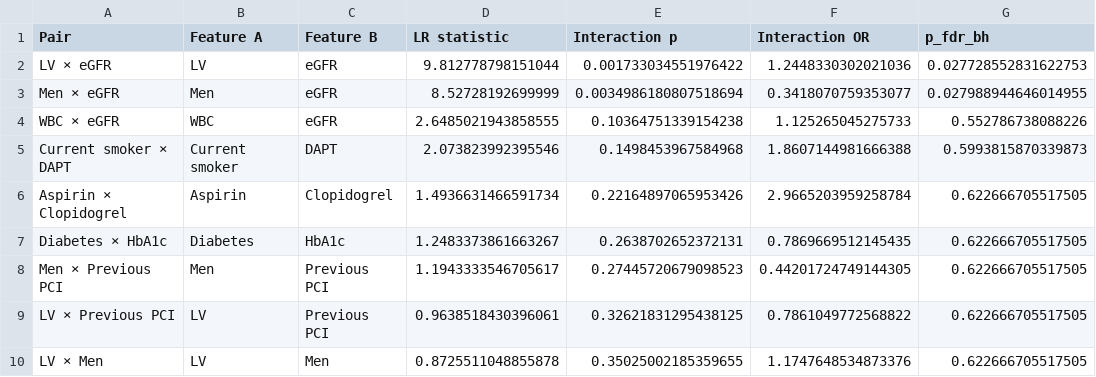
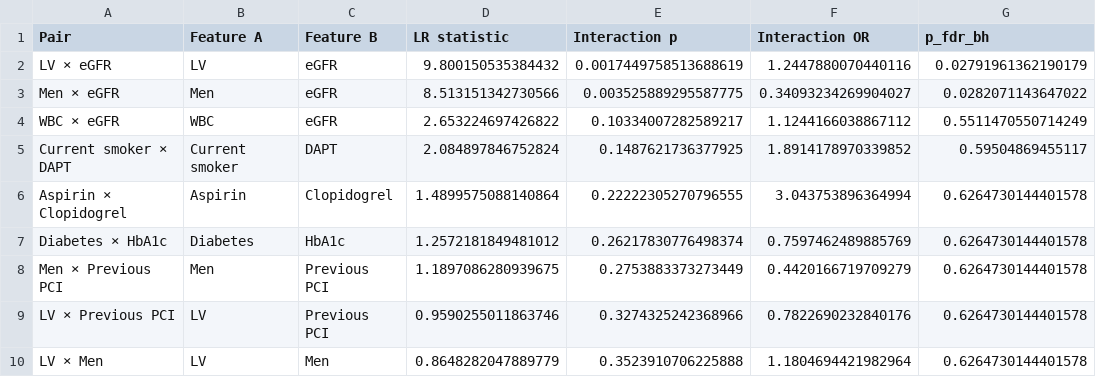
Before and after one commit to amiiirdara/vlst, a CSV file: code/data/result/eda/plots/domain_interaction_screen.csv, drawn as a sheet; only a part is shown; the diff covers the shown part only.

```diff
--- a/code/data/result/eda/plots/domain_interaction_screen.csv
+++ b/code/data/result/eda/plots/domain_interaction_screen.csv
@@ -1,10 +1,10 @@
 Pair,Feature A,Feature B,LR statistic,Interaction p,Interaction OR,p_fdr_bh
-LV × eGFR,LV,eGFR,9.812778798151044,0.001733034551976422,1.2448330302021036,0.027728552831622753
-Men × eGFR,Men,eGFR,8.52728192699999,0.0034986180807518694,0.3418070759353077,0.027988944646014955
-WBC × eGFR,WBC,eGFR,2.6485021943858555,0.10364751339154238,1.125265045275733,0.552786738088226
-Current smoker × DAPT,Current smoker,DAPT,2.073823992395546,0.1498453967584968,1.8607144981666388,0.5993815870339873
-Aspirin × Clopidogrel,Aspirin,Clopidogrel,1.4936631466591734,0.22164897065953426,2.9665203959258784,0.622666705517505
-Diabetes × HbA1c,Diabetes,HbA1c,1.2483373861663267,0.2638702652372131,0.7869669512145435,0.622666705517505
-Men × Previous PCI,Men,Previous PCI,1.1943333546705617,0.27445720679098523,0.44201724749144305,0.622666705517505
-LV × Previous PCI,LV,Previous PCI,0.9638518430396061,0.32621831295438125,0.7861049772568822,0.622666705517505
-LV × Men,LV,Men,0.8725511048855878,0.35025002185359655,1.1747648534873376,0.622666705517505
+LV × eGFR,LV,eGFR,9.800150535384432,0.0017449758513688619,1.2447880070440116,0.02791961362190179
+Men × eGFR,Men,eGFR,8.513151342730566,0.003525889295587775,0.34093234269904027,0.0282071143647022
+WBC × eGFR,WBC,eGFR,2.653224697426822,0.10334007282589217,1.1244166038867112,0.5511470550714249
+Current smoker × DAPT,Current smoker,DAPT,2.084897846752824,0.1487621736377925,1.8914178970339852,0.59504869455117
+Aspirin × Clopidogrel,Aspirin,Clopidogrel,1.4899575088140864,0.22222305270796555,3.043753896364994,0.6264730144401578
+Diabetes × HbA1c,Diabetes,HbA1c,1.2572181849481012,0.26217830776498374,0.7597462489885769,0.6264730144401578
+Men × Previous PCI,Men,Previous PCI,1.1897086280939675,0.2753883373273449,0.4420166719709279,0.6264730144401578
+LV × Previous PCI,LV,Previous PCI,0.9590255011863746,0.3274325242368966,0.7822690232840176,0.6264730144401578
+LV × Men,LV,Men,0.8648282047889779,0.3523910706225888,1.1804694421982964,0.6264730144401578
```
Also changed, not shown: 28 edited cells elsewhere in this file, code/data/result/eda/plots/domain_feature_map.csv, code/data/result/eda/plots/domain_joint_multivariable_or.csv, 37 other files.
